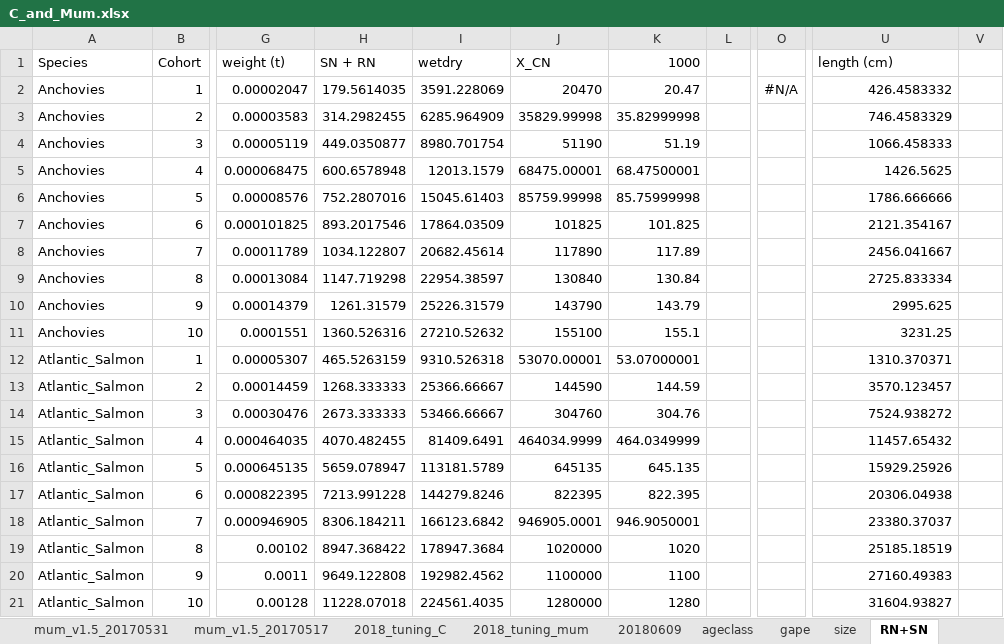
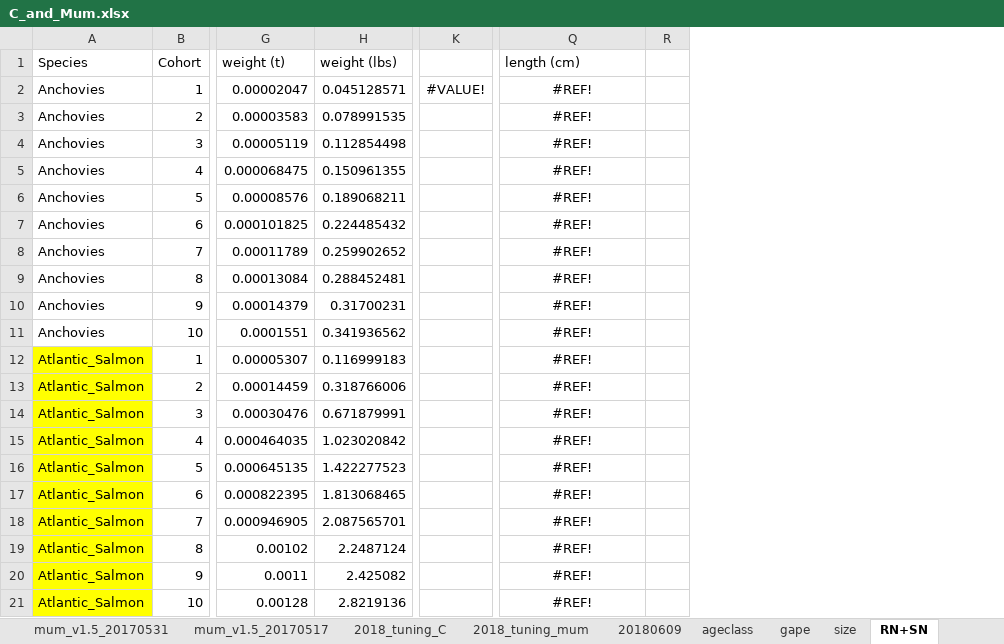
Before and after one commit to NEFSC/READ-EDAB-neusAtlantis, an Excel workbook: R/C_and_Mum.xlsx, sheet RN+SN, drawn as a sheet; only a part is shown, gaps mark what is left out; values as stored, in another font and other column widths than the file's, no borders; removed rows and columns are numbered as before the commit, all else as after; the diff covers the shown part only; the diff names each change by its address in the sheet, - before the commit and + after, or states it on an @@ line.

Commit message:
checking length weight relationships and initial conditions RN SN vals need updating

```diff
--- a/R/C_and_Mum.xlsx (sheet RN+SN)
+++ b/R/C_and_Mum.xlsx (sheet RN+SN)
-column H (SN + RN), rows 2-21: 179.5614035 | 314.2982455 | 449.0350877 | 600.6578948 | 752.2807016 | 893.2017546 | 1034.122807 | 1147.719298 | 1261.31579 | 1360.526316 | 465.5263159 | 1268.333333 | 2673.333333 | 4070.482455 | 5659.078947 | 7213.991228 | 8306.184211 | 8947.368422 | 9649.122808 | 11228.07018
-column I (wetdry), rows 2-21: 3591.228069 | 6285.964909 | 8980.701754 | 12013.1579 | 15045.61403 | 17864.03509 | 20682.45614 | 22954.38597 | 25226.31579 | 27210.52632 | 9310.526318 | 25366.66667 | 53466.66667 | 81409.6491 | 113181.5789 | 144279.8246 | 166123.6842 | 178947.3684 | 192982.4562 | 224561.4035
-column J (X_CN), rows 2-21: 20470 | 35829.99998 | 51190 | 68475.00001 | 85759.99998 | 101825 | 117890 | 130840 | 143790 | 155100 | 53070.00001 | 144590 | 304760 | 464034.9999 | 645135 | 822395 | 946905.0001 | 1020000 | 1100000 | 1280000
-column K (1000), rows 2-21: 20.47 | 35.82999998 | 51.19 | 68.47500001 | 85.75999998 | 101.825 | 117.89 | 130.84 | 143.79 | 155.1 | 53.07000001 | 144.59 | 304.76 | 464.0349999 | 645.135 | 822.395 | 946.9050001 | 1020 | 1100 | 1280
-column L, empty
+column H (weight (lbs)), rows 2-21: 0.045128571 | 0.078991535 | 0.112854498 | 0.150961355 | 0.189068211 | 0.224485432 | 0.259902652 | 0.288452481 | 0.31700231 | 0.341936562 | 0.116999183 | 0.318766006 | 0.671879991 | 1.023020842 | 1.422277523 | 1.813068465 | 2.087565701 | 2.2487124 | 2.425082 | 2.8219136
-column O, row 2: #N/A
+column K, row 2: #VALUE!
-column V, empty
+column R, empty
-Q2 (length (cm)): 426.4583332
+Q2 (length (cm)): #REF!
-Q2:Q21 alignment: right
+Q2:Q21 alignment: center
-Q3 (length (cm)): 746.4583329
+Q3 (length (cm)): #REF!
-Q4 (length (cm)): 1066.458333
+Q4 (length (cm)): #REF!
-Q5 (length (cm)): 1426.5625
+Q5 (length (cm)): #REF!
-Q6 (length (cm)): 1786.666666
+Q6 (length (cm)): #REF!
-Q7 (length (cm)): 2121.354167
+Q7 (length (cm)): #REF!
-Q8 (length (cm)): 2456.041667
+Q8 (length (cm)): #REF!
-Q9 (length (cm)): 2725.833334
+Q9 (length (cm)): #REF!
-Q10 (length (cm)): 2995.625
+Q10 (length (cm)): #REF!
-Q11 (length (cm)): 3231.25
+Q11 (length (cm)): #REF!
-A12:A21 fill: none
+A12:A21 fill: #FFFF00
-Q12 (length (cm)): 1310.370371
+Q12 (length (cm)): #REF!
-Q13 (length (cm)): 3570.123457
+Q13 (length (cm)): #REF!
-Q14 (length (cm)): 7524.938272
+Q14 (length (cm)): #REF!
-Q15 (length (cm)): 11457.65432
+Q15 (length (cm)): #REF!
-Q16 (length (cm)): 15929.25926
+Q16 (length (cm)): #REF!
-Q17 (length (cm)): 20306.04938
+Q17 (length (cm)): #REF!
-Q18 (length (cm)): 23380.37037
+Q18 (length (cm)): #REF!
-Q19 (length (cm)): 25185.18519
+Q19 (length (cm)): #REF!
-Q20 (length (cm)): 27160.49383
+Q20 (length (cm)): #REF!
-Q21 (length (cm)): 31604.93827
+Q21 (length (cm)): #REF!
```
Also changed, not shown: 21 edited cells and cell formats elsewhere in this sheet, sheet C_v1, sheet 20180609, 6 other files.
